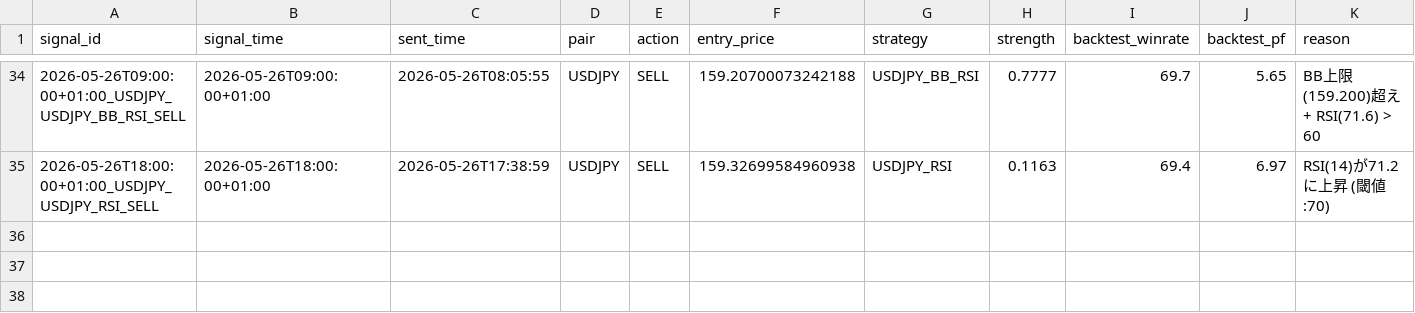
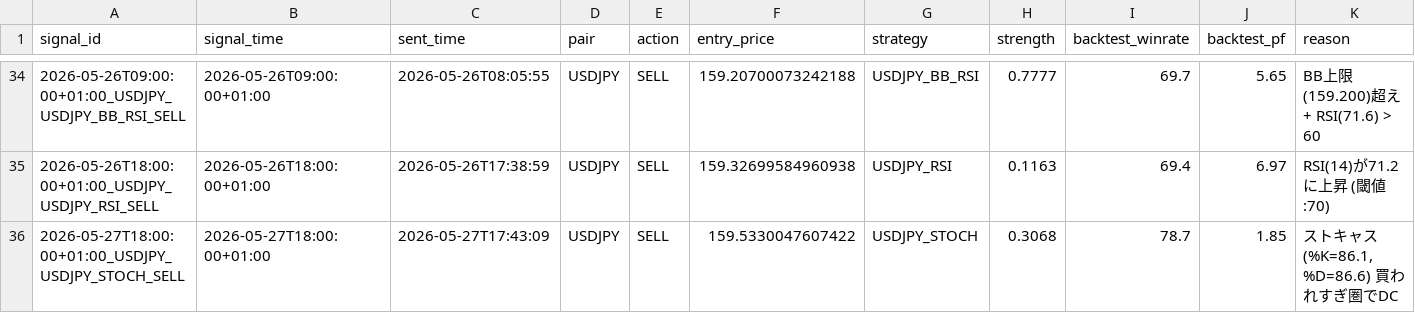
Before and after one commit to ichikawa27/fx-signals, a CSV file: logs/signals.csv, drawn as a sheet; only a part is shown, gaps mark what is left out.

```diff
--- a/logs/signals.csv
+++ b/logs/signals.csv
@@ -35 +35,2 @@ signal_id,signal_time,sent_time,pair,action,entry_price,strategy,strength,backte
 2026-05-26T18:00:00+01:00_USDJPY_USDJPY_RSI_SELL,2026-05-26T18:00:00+01:00,2026-05-26T17:38:59,USDJPY,SELL,159.32699584960938,USDJPY_RSI,0.1163,69.4,6.97,RSI(14)が71.2に上昇 (閾値:70)
+2026-05-27T18:00:00+01:00_USDJPY_USDJPY_STOCH_SELL,2026-05-27T18:00:00+01:00,2026-05-27T17:43:09,USDJPY,SELL,159.5330047607422,USDJPY_STOCH,0.3068,78.7,1.85,"ストキャス(%K=86.1, %D=86.6) 買われすぎ圏でDC"
```
